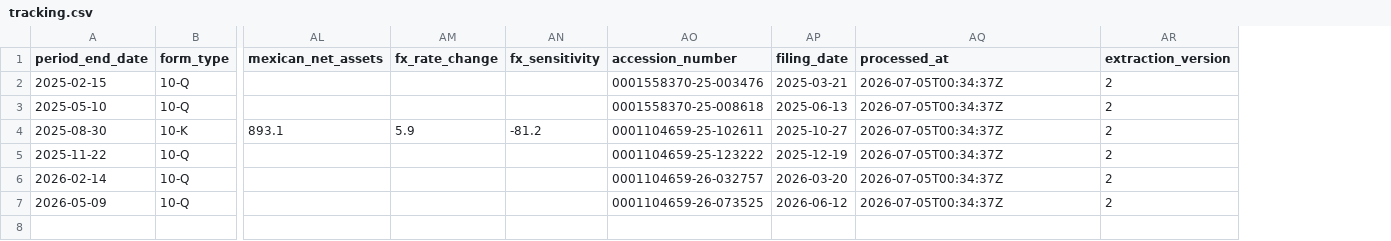
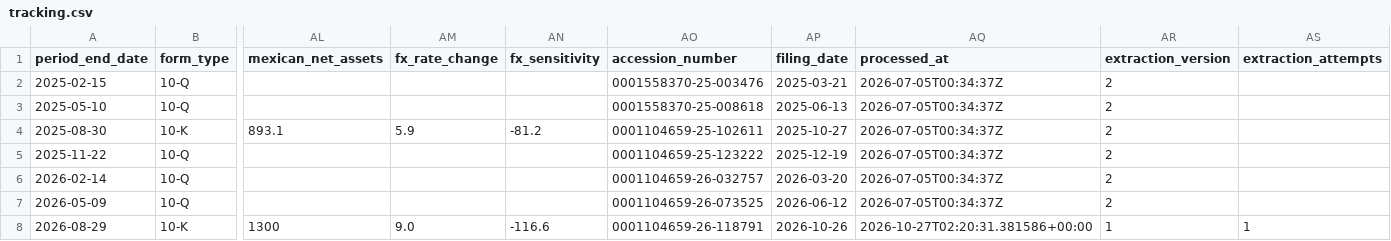
Before and after one commit to lukasbecker36-dot/sec-derivatives-, a CSV file: output/azo/tracking.csv, drawn as a sheet; only a part is shown, gaps mark what is left out; rows hold the shown columns only; the diff names each change by its address in the sheet, - before the commit and + after, or states it on an @@ line.

```diff
--- a/output/azo/tracking.csv
+++ b/output/azo/tracking.csv
+column AS (extraction_attempts), empty
+row 8: 2026-08-29 | 10-K | 1300 | 9.0 | -116.6 | 0001104659-26-118791 | 2026-10-26 | 2026-10-27T02:20:31.381586+00:00 | 1 | 1
```
Also changed, not shown: output/omc/tracking.csv, output/pcg/tracking.csv, 18 other files.
